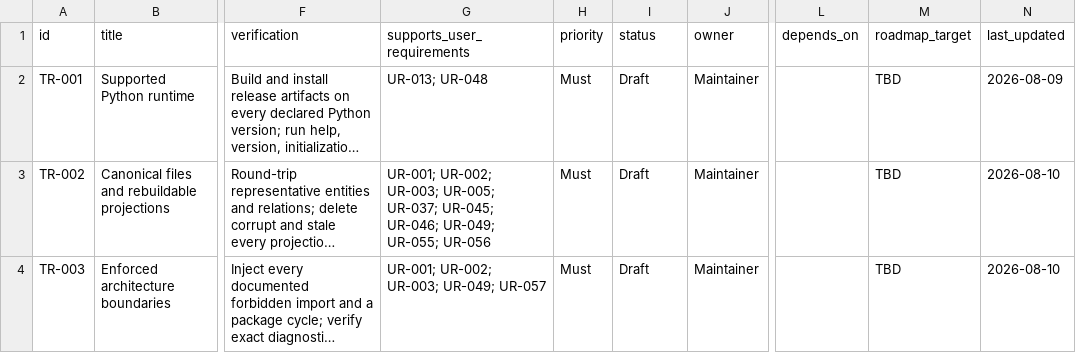
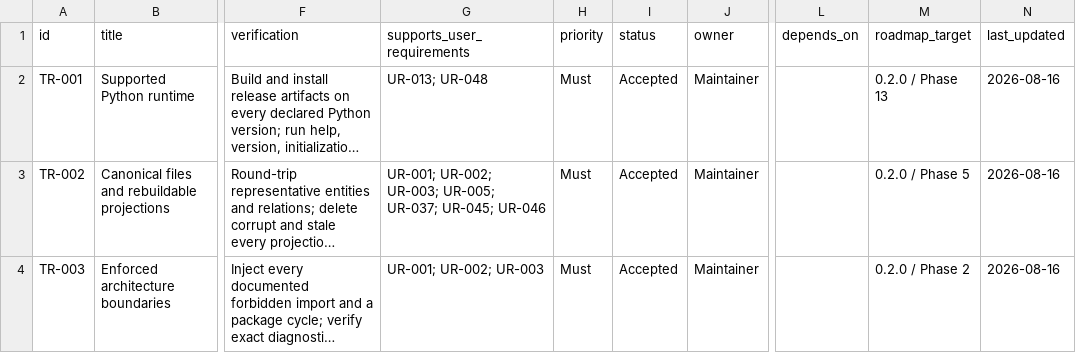
Before and after one commit to shanewilkins/roadmap, a CSV file: docs/requirements/technical-requirements.csv, drawn as a sheet; only a part is shown, gaps mark what is left out; long unchanged cells end in …; the diff covers the shown part only; the diff names each change by its address in the sheet, - before the commit and + after, or states it on an @@ line.

```diff
--- a/docs/requirements/technical-requirements.csv
+++ b/docs/requirements/technical-requirements.csv
-I2:I4 (status): Draft
+I2:I4 (status): Accepted
-M2 (roadmap_target): TBD
+M2 (roadmap_target): 0.2.0 / Phase 13
-N2 (last_updated): 2026-08-09
+N2 (last_updated): 2026-08-16
-G3 (supports_user_requirements): …UR-037; UR-045; UR-046; UR-049; UR-055; UR-056
+G3 (supports_user_requirements): …UR-037; UR-045; UR-046
-M3 (roadmap_target): TBD
+M3 (roadmap_target): 0.2.0 / Phase 5
-N3:N4 (last_updated): 2026-08-10
+N3:N4 (last_updated): 2026-08-16
-G4 (supports_user_requirements): UR-001; UR-002; UR-003; UR-049; UR-057
+G4 (supports_user_requirements): UR-001; UR-002; UR-003
-M4 (roadmap_target): TBD
+M4 (roadmap_target): 0.2.0 / Phase 2
```
Also changed, not shown: 159 edited cells elsewhere in this file, docs/requirements/user-requirements.csv, 17 other files.
